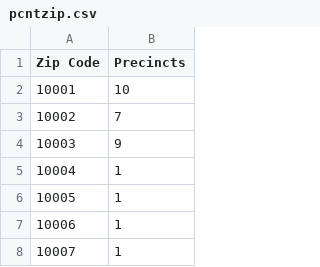
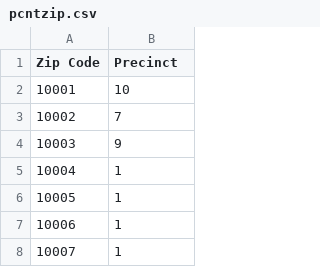
Before and after one commit to WilliamJCole/Final_Project, a CSV file: Files/pcntzip.csv, drawn as a sheet; only a part is shown.

```diff
--- a/Files/pcntzip.csv
+++ b/Files/pcntzip.csv
@@ -1,2 +1,2 @@
-Zip Code,Precincts
+Zip Code,Precinct
 10001,10
```
Also changed, not shown: 1 other file.
